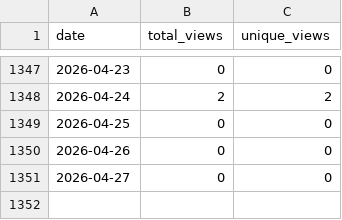
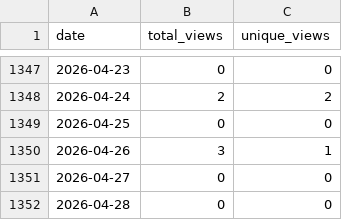
Before and after one commit to wumphlett/COMP-5630, a CSV file: .traffic/views.csv, drawn as a sheet; only a part is shown, gaps mark what is left out.

```diff
--- a/.traffic/views.csv
+++ b/.traffic/views.csv
@@ -1349,3 +1349,4 @@ date,total_views,unique_views
 2026-04-25,0,0
-2026-04-26,0,0
+2026-04-26,3,1
 2026-04-27,0,0
+2026-04-28,0,0
```
Also changed, not shown: .traffic/clones.csv, 3 other files.
